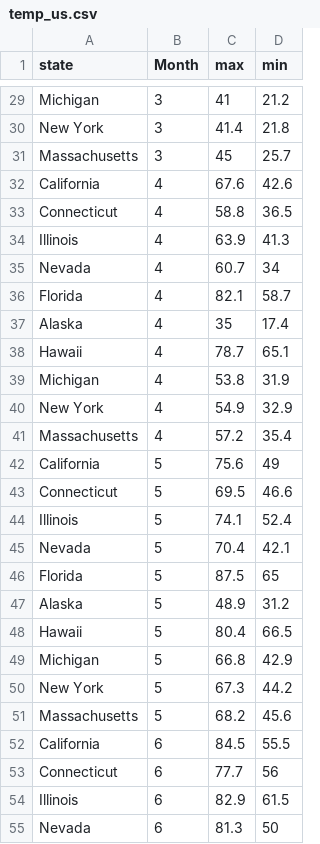
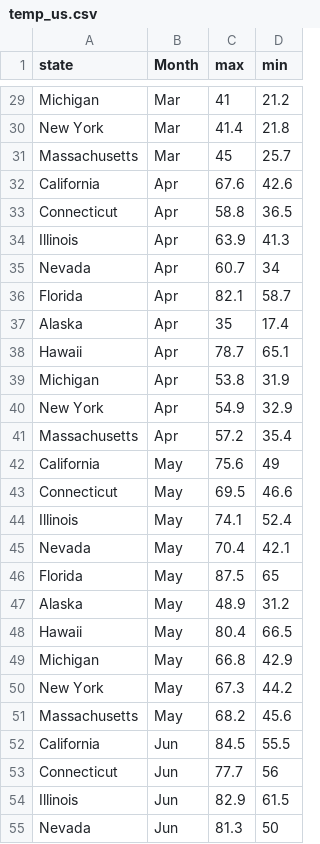
Before and after one commit to imswagk727/FIT3179, a CSV file: Asgmt2/project/data/temp_us.csv, drawn as a sheet; only a part is shown, gaps mark what is left out; the diff covers the shown part only; the diff names each change by its address in the sheet, - before the commit and + after, or states it on an @@ line.

```diff
--- a/Asgmt2/project/data/temp_us.csv
+++ b/Asgmt2/project/data/temp_us.csv
-B29:B31 (Month): 3
+B29:B31 (Month): Mar
-B32:B41 (Month): 4
+B32:B41 (Month): Apr
-B42:B51 (Month): 5
+B42:B51 (Month): May
-B52:B55 (Month): 6
+B52:B55 (Month): Jun
```
Also changed, not shown: 93 edited cells elsewhere in this file, 3 other files.
